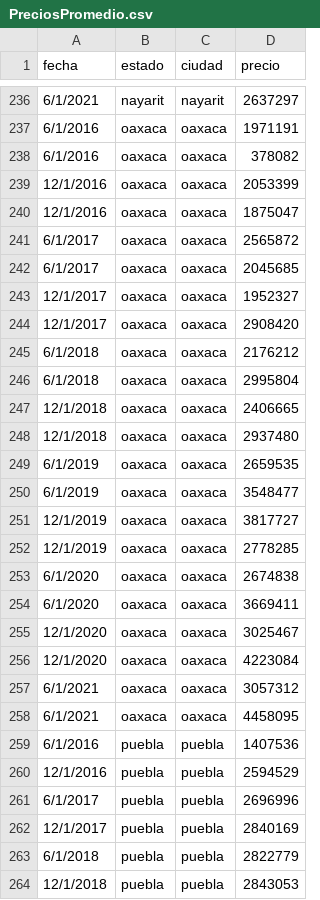
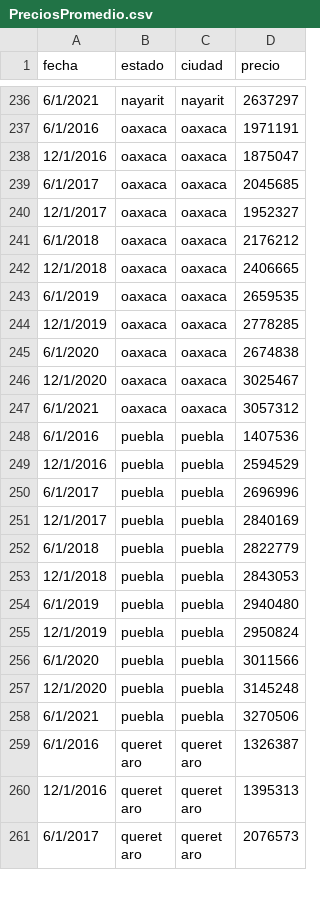
Before and after one commit to Edusanchezu/housing-prices-mexico-dashboard, a CSV file: PreciosPromedio.csv, drawn as a sheet; only a part is shown, gaps mark what is left out; the shorter side is filled out with more unchanged rows; the diff covers the shown part only.

Commit message:
Data Cleaning and Duplicate Record Removal
Modified the dataset to eliminate duplicate records caused by an error in the web scraping code, ensuring data integrity and consistency.

```diff
--- a/PreciosPromedio.csv
+++ b/PreciosPromedio.csv
@@ -237,23 +237,12 @@ fecha,estado,ciudad,precio
 6/1/2016,oaxaca,oaxaca,1971191
-6/1/2016,oaxaca,oaxaca,378082
-12/1/2016,oaxaca,oaxaca,2053399
 12/1/2016,oaxaca,oaxaca,1875047
-6/1/2017,oaxaca,oaxaca,2565872
 6/1/2017,oaxaca,oaxaca,2045685
 12/1/2017,oaxaca,oaxaca,1952327
-12/1/2017,oaxaca,oaxaca,2908420
 6/1/2018,oaxaca,oaxaca,2176212
-6/1/2018,oaxaca,oaxaca,2995804
 12/1/2018,oaxaca,oaxaca,2406665
-12/1/2018,oaxaca,oaxaca,2937480
 6/1/2019,oaxaca,oaxaca,2659535
-6/1/2019,oaxaca,oaxaca,3548477
-12/1/2019,oaxaca,oaxaca,3817727
 12/1/2019,oaxaca,oaxaca,2778285
 6/1/2020,oaxaca,oaxaca,2674838
-6/1/2020,oaxaca,oaxaca,3669411
 12/1/2020,oaxaca,oaxaca,3025467
-12/1/2020,oaxaca,oaxaca,4223084
 6/1/2021,oaxaca,oaxaca,3057312
-6/1/2021,oaxaca,oaxaca,4458095
 6/1/2016,puebla,puebla,1407536
```
Also changed, not shown: 11 added rows elsewhere in this file.
